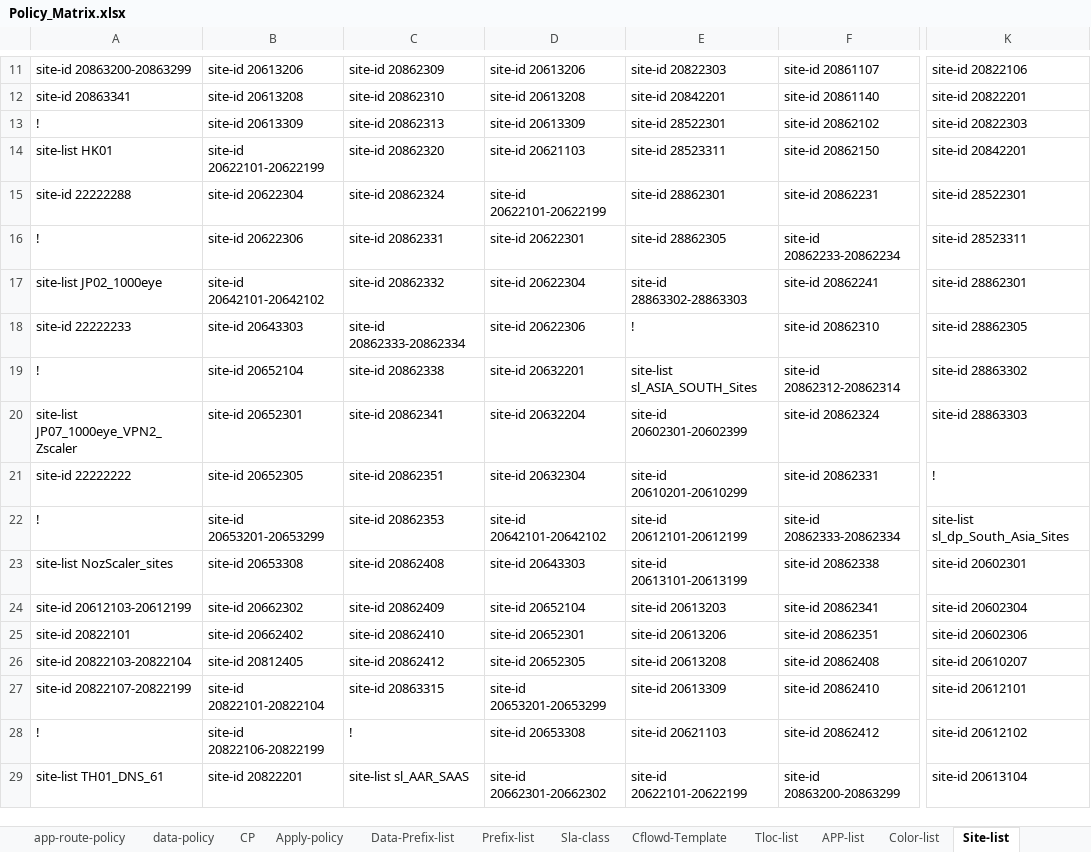
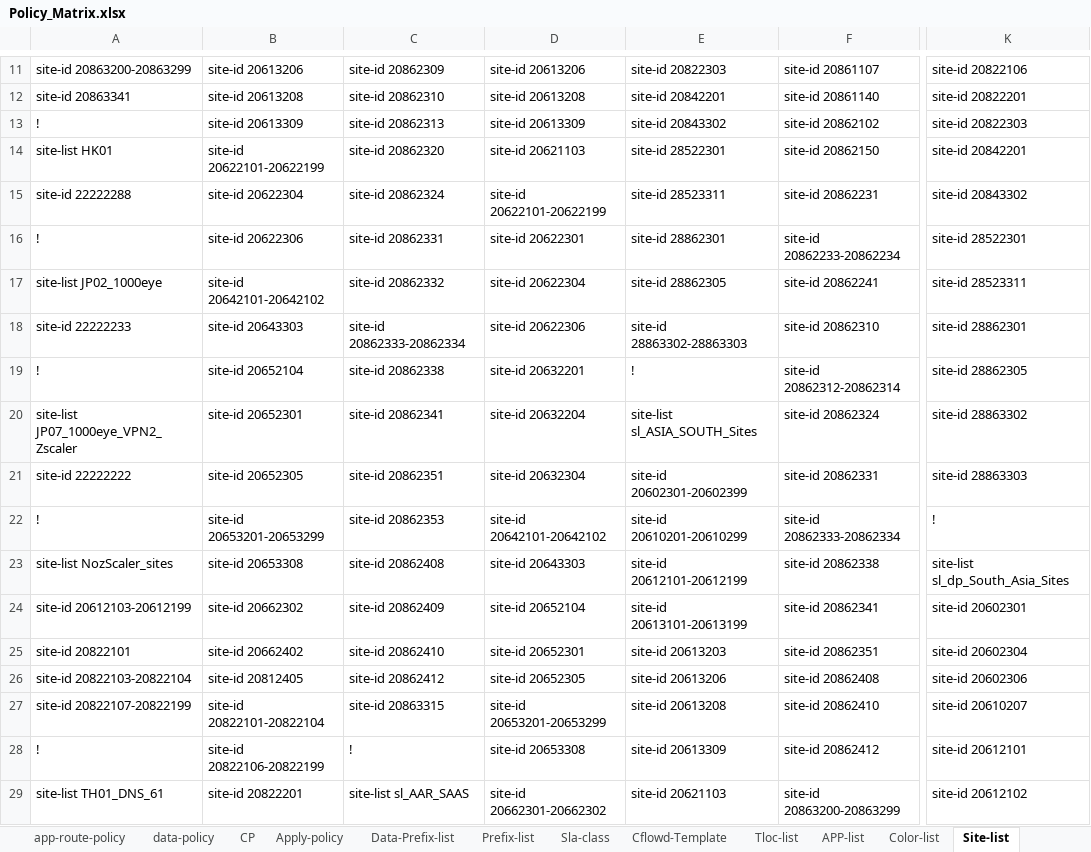
Before and after one commit to foxrylai/L-Oreal, an Excel workbook: vSmart/Ver 1.2/Policy_Matrix.xlsx, sheet Site-list, drawn as a sheet; only a part is shown, gaps mark what is left out; values as stored, in another font and other column widths than the file's, no borders; table styles not drawn; the diff covers the shown part only; the diff names each change by its address in the sheet, - before the commit and + after, or states it on an @@ line.

Commit message:
VN02 Site list change

```diff
--- a/vSmart/Ver 1.2/Policy_Matrix.xlsx (sheet Site-list)
+++ b/vSmart/Ver 1.2/Policy_Matrix.xlsx (sheet Site-list)
-E13: site-id 28522301
+E13: site-id 20843302
-E14: site-id 28523311
+E14: site-id 28522301
-E15: site-id 28862301
+E15: site-id 28523311
-K15: site-id 28522301
+K15: site-id 20843302
-E16: site-id 28862305
+E16: site-id 28862301
-K16: site-id 28523311
+K16: site-id 28522301
-E17: site-id 28863302-28863303
+E17: site-id 28862305
-K17: site-id 28862301
+K17: site-id 28523311
-E18: !
+E18: site-id 28863302-28863303
-K18: site-id 28862305
+K18: site-id 28862301
-E19: site-list sl_ASIA_SOUTH_Sites
+E19: !
-K19: site-id 28863302
+K19: site-id 28862305
-E20: site-id 20602301-20602399
+E20: site-list sl_ASIA_SOUTH_Sites
-K20: site-id 28863303
+K20: site-id 28863302
-E21: site-id 20610201-20610299
+E21: site-id 20602301-20602399
-K21: !
+K21: site-id 28863303
-E22: site-id 20612101-20612199
+E22: site-id 20610201-20610299
-K22: site-list sl_dp_South_Asia_Sites
+K22: !
-E23: site-id 20613101-20613199
+E23: site-id 20612101-20612199
-K23: site-id 20602301
+K23: site-list sl_dp_South_Asia_Sites
-E24: site-id 20613203
+E24: site-id 20613101-20613199
-K24: site-id 20602304
+K24: site-id 20602301
-E25: site-id 20613206
+E25: site-id 20613203
-K25: site-id 20602306
+K25: site-id 20602304
-E26: site-id 20613208
+E26: site-id 20613206
-K26: site-id 20610207
+K26: site-id 20602306
-E27: site-id 20613309
+E27: site-id 20613208
-K27: site-id 20612101
+K27: site-id 20610207
-E28: site-id 20621103
+E28: site-id 20613309
-K28: site-id 20612102
+K28: site-id 20612101
-E29: site-id 20622101-20622199
+E29: site-id 20621103
-K29: site-id 20613104
+K29: site-id 20612102
```
Also changed, not shown: 32 edited cells elsewhere in this sheet, sheet Sl_Matrix, sheet site-name, sheet SN list, hidden cells, 1 other file.
